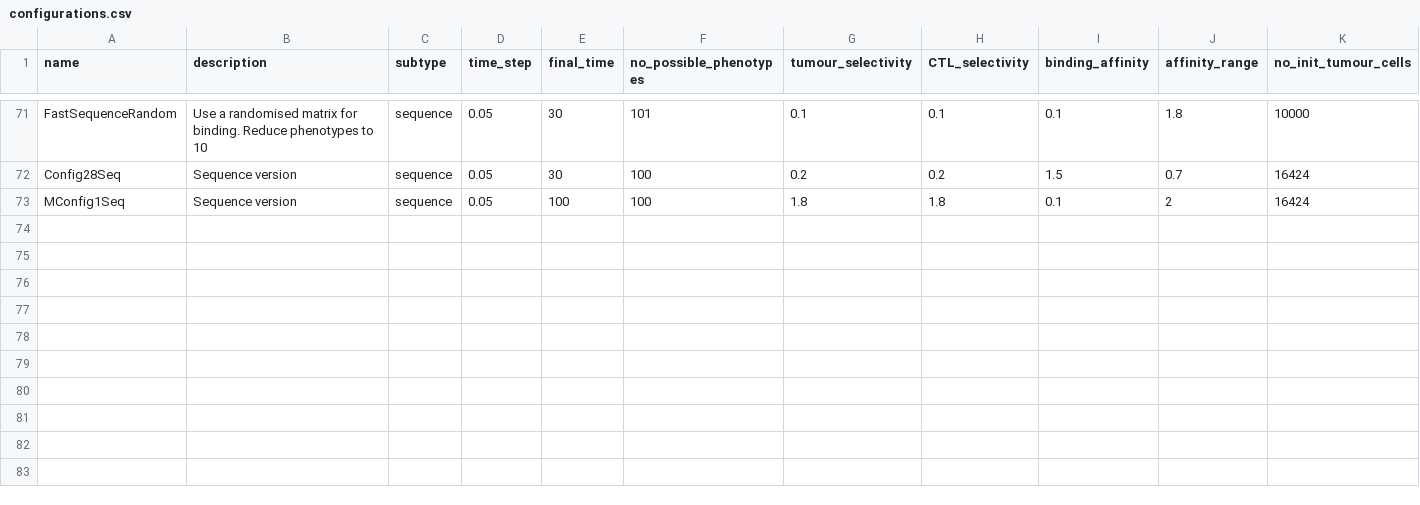
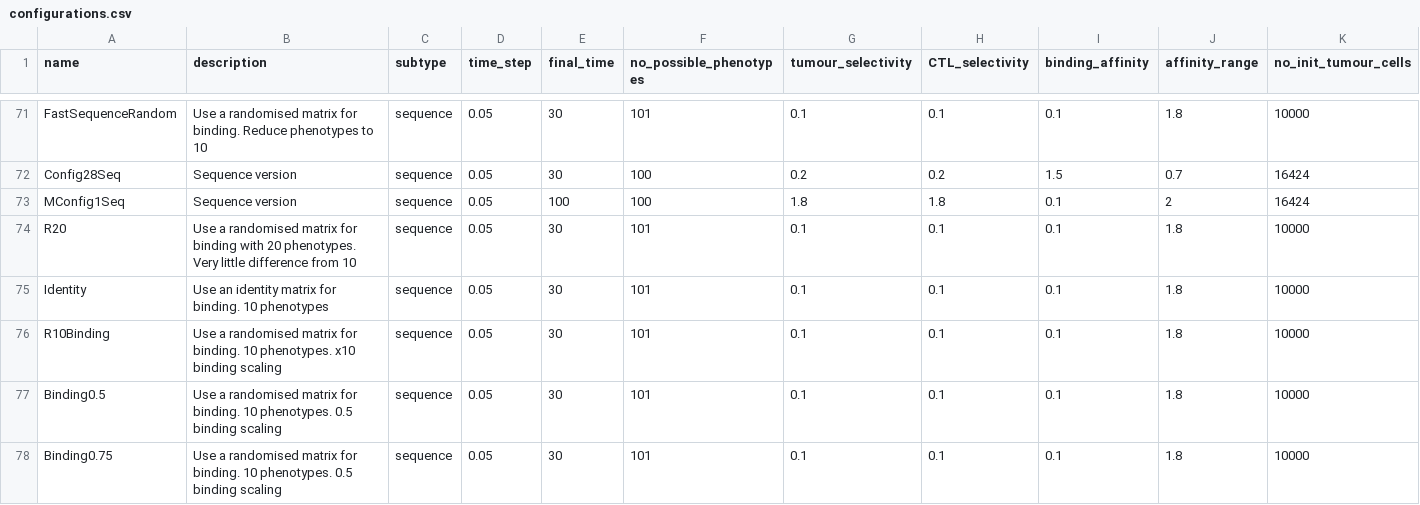
Before and after one commit to alienmist325/tumour_immune_interactions, a CSV file: sim/config/configurations.csv, drawn as a sheet; only a part is shown, gaps mark what is left out; rows hold the shown columns only; the diff names each change by its address in the sheet, - before the commit and + after, or states it on an @@ line.

Commit message:
Binding configurations

```diff
--- a/sim/config/configurations.csv
+++ b/sim/config/configurations.csv
+row 74: R20 | Use a randomised matrix for binding with 20 phenotypes. Very little difference from 10 | sequence | 0.05 | 30 | 101 | 0.1 | 0.1 | 0.1 | 1.8 | 10000
+row 75: Identity | Use an identity matrix for binding. 10 phenotypes | sequence | 0.05 | 30 | 101 | 0.1 | 0.1 | 0.1 | 1.8 | 10000
+row 76: R10Binding | Use a randomised matrix for binding. 10 phenotypes. x10 binding scaling | sequence | 0.05 | 30 | 101 | 0.1 | 0.1 | 0.1 | 1.8 | 10000
+row 77: Binding0.5 | Use a randomised matrix for binding. 10 phenotypes. 0.5 binding scaling | sequence | 0.05 | 30 | 101 | 0.1 | 0.1 | 0.1 | 1.8 | 10000
+row 78: Binding0.75 | Use a randomised matrix for binding. 10 phenotypes. 0.5 binding scaling | sequence | 0.05 | 30 | 101 | 0.1 | 0.1 | 0.1 | 1.8 | 10000
```
Also changed, not shown: 11 other files.
